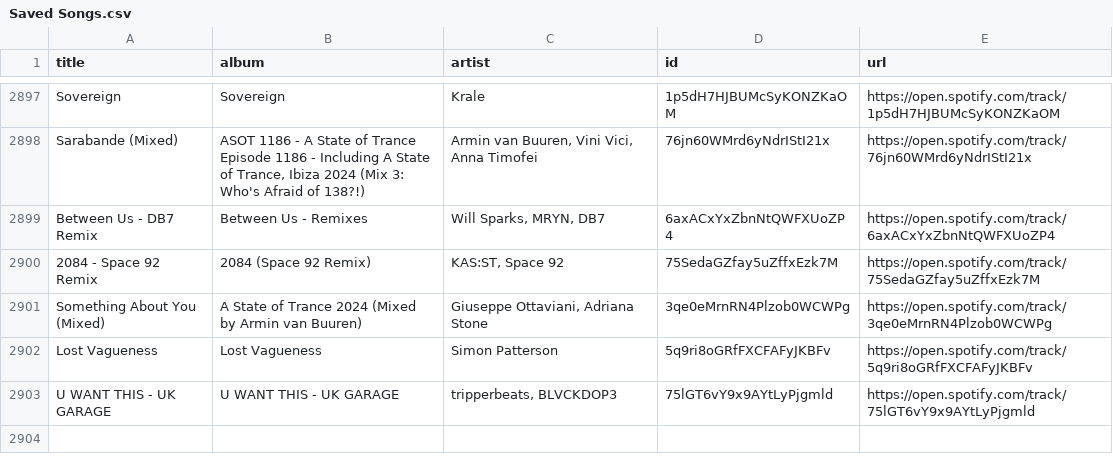
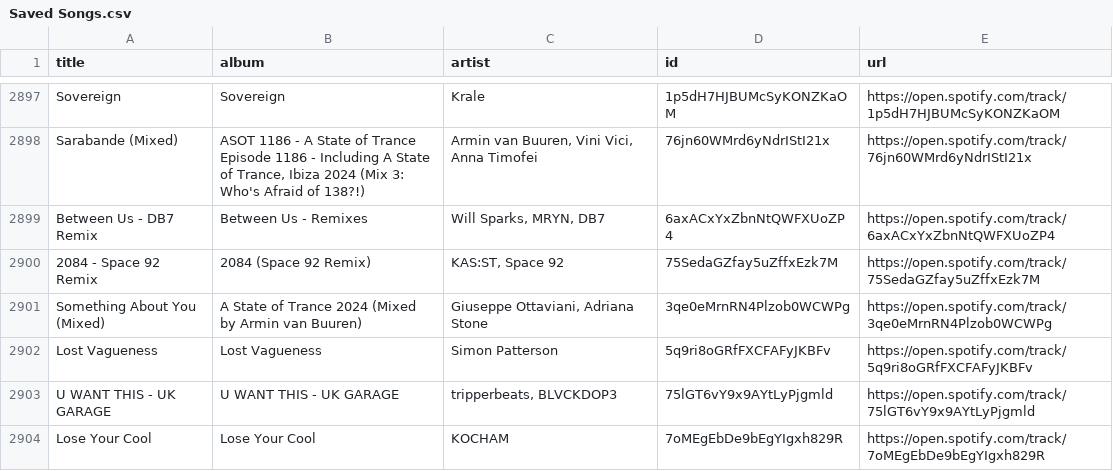
Before and after one commit to unex/dews_beats, a CSV file: Saved Songs.csv, drawn as a sheet; only a part is shown, gaps mark what is left out.

```diff
--- a/Saved Songs.csv
+++ b/Saved Songs.csv
@@ -2903 +2903,2 @@ Lost Vagueness,Lost Vagueness,Simon Patterson,5q9ri8oGRfFXCFAFyJKBFv,https://ope
 U WANT THIS - UK GARAGE,U WANT THIS - UK GARAGE,"tripperbeats, BLVCKDOP3",75lGT6vY9x9AYtLyPjgmld,https://open.spotify.com/track/75lGT6vY9x9AYtLyPjgmld
+Lose Your Cool,Lose Your Cool,KOCHAM,7oMEgEbDe9bEgYIgxh829R,https://open.spotify.com/track/7oMEgEbDe9bEgYIgxh829R
```
Also changed, not shown: playlists/Chill Tracks.csv, playlists/Release Radar.csv, 8 other files.
